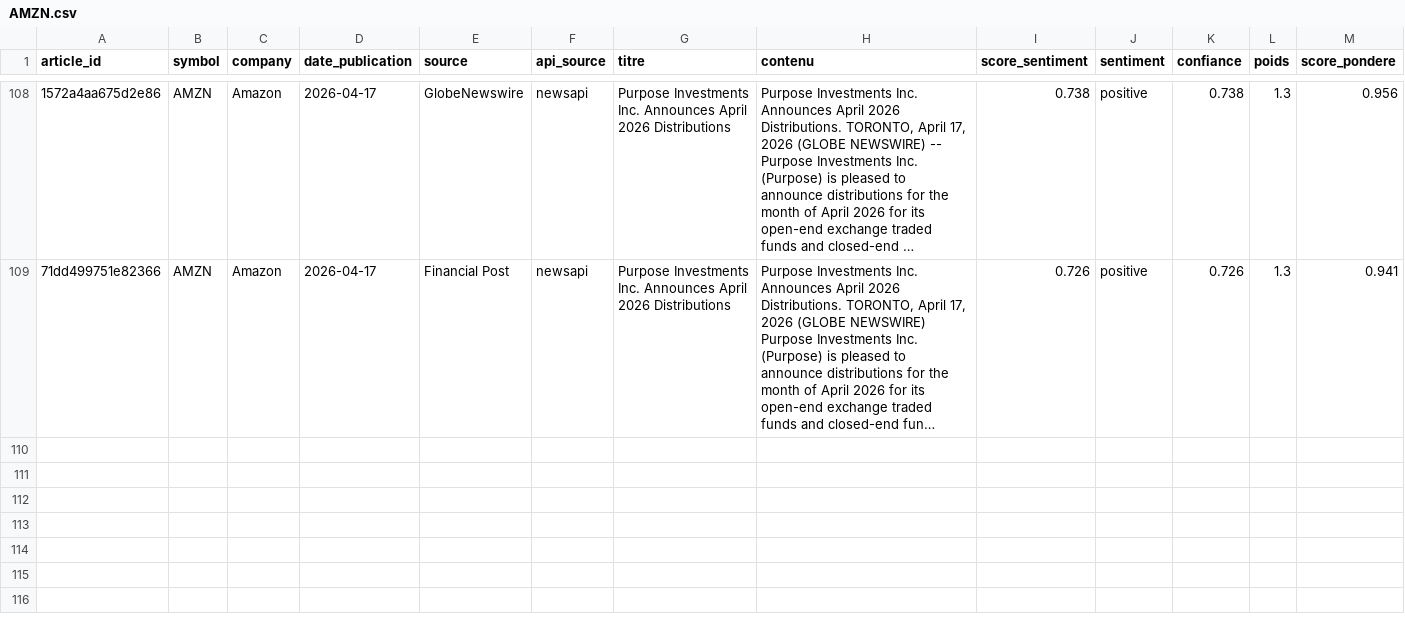
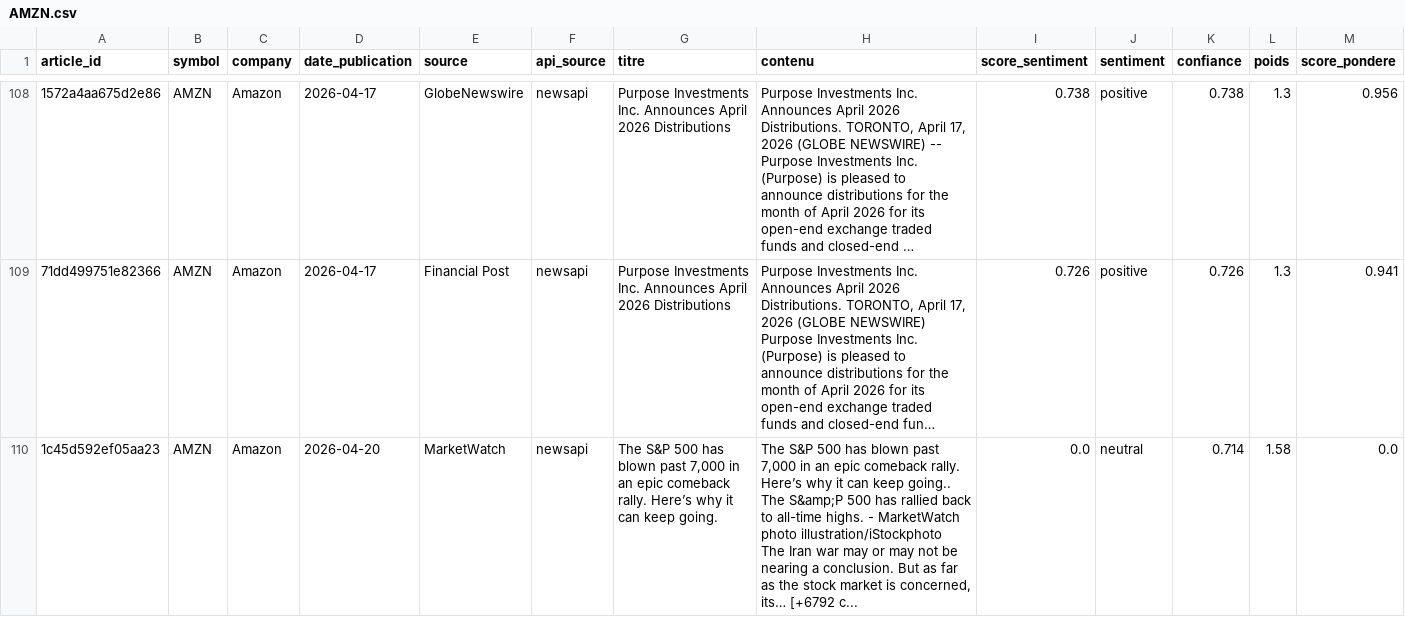
Before and after one commit to adam-hassen/stock-auto-update, a CSV file: data/articles_sentiment/AMZN.csv, drawn as a sheet; only a part is shown, gaps mark what is left out; long unchanged cells end in …; rows hold the shown columns only; ↵ is a line break in a cell; the diff covers the shown part only; the diff names each change by its address in the sheet, - before the commit and + after, or states it on an @@ line.

```diff
--- a/data/articles_sentiment/AMZN.csv
+++ b/data/articles_sentiment/AMZN.csv
+row 110: 1c45d592ef05aa23 | AMZN | Amazon | 2026-04-20 | MarketWatch | newsapi | The S&P 500 has blown past 7,000 in an epic comeback rally. Here’s why it can keep going. | The S&P 500 has blown past 7,000 in an epic comeback rally. Here’s why it can keep going.. The S&amp;P 500 has rallied back to all-time highs. - MarketWatch photo illustration/iStockphoto ↵ The Iran war may or may not be nearing a conclusion. But as far as the stock market is concerned, its… [+6792 c... | 0.0 | neutral | 0.714 | 1.58 | 0.0
```
Also changed, not shown: 3 added rows elsewhere in this file, data/ALL_ACTIONS.csv, data/articles_sentiment/META.csv, 14 other files.
